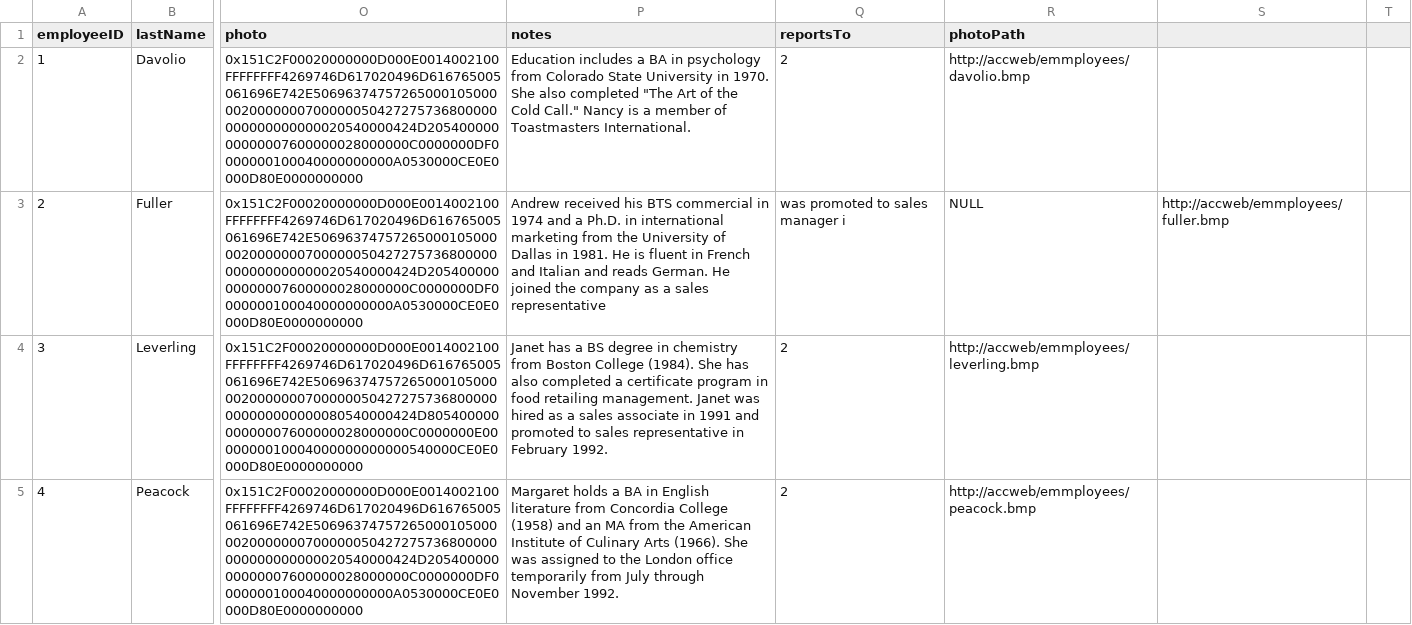
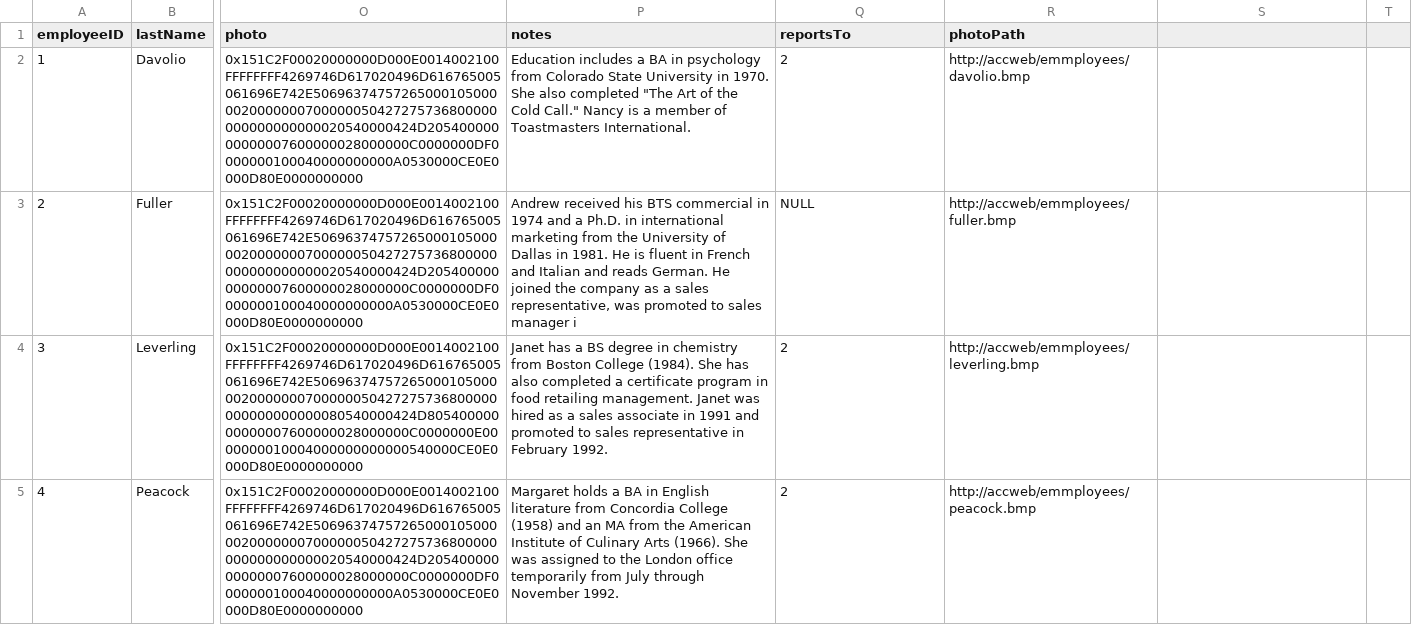
Before and after one commit to neo4j-contrib/northwind-neo4j, a CSV file: data/employees.csv, drawn as a sheet; only a part is shown, gaps mark what is left out; the diff covers the shown part only; the diff names each change by its address in the sheet, - before the commit and + after, or states it on an @@ line.

Commit message:
Update employees.csv

```diff
--- a/data/employees.csv
+++ b/data/employees.csv
-P3 (notes): …a sales representative
+P3 (notes): …a sales representative, was promoted to sales manager i
-Q3 (reportsTo): was promoted to sales manager i
+Q3 (reportsTo): NULL
-R3 (photoPath): NULL
+R3 (photoPath): http://accweb/emmployees/fuller.bmp
-S3: http://accweb/emmployees/fuller.bmp
+S3: (empty)
```
Also changed, not shown: 1 added row and 30 edited cells elsewhere in this file.
